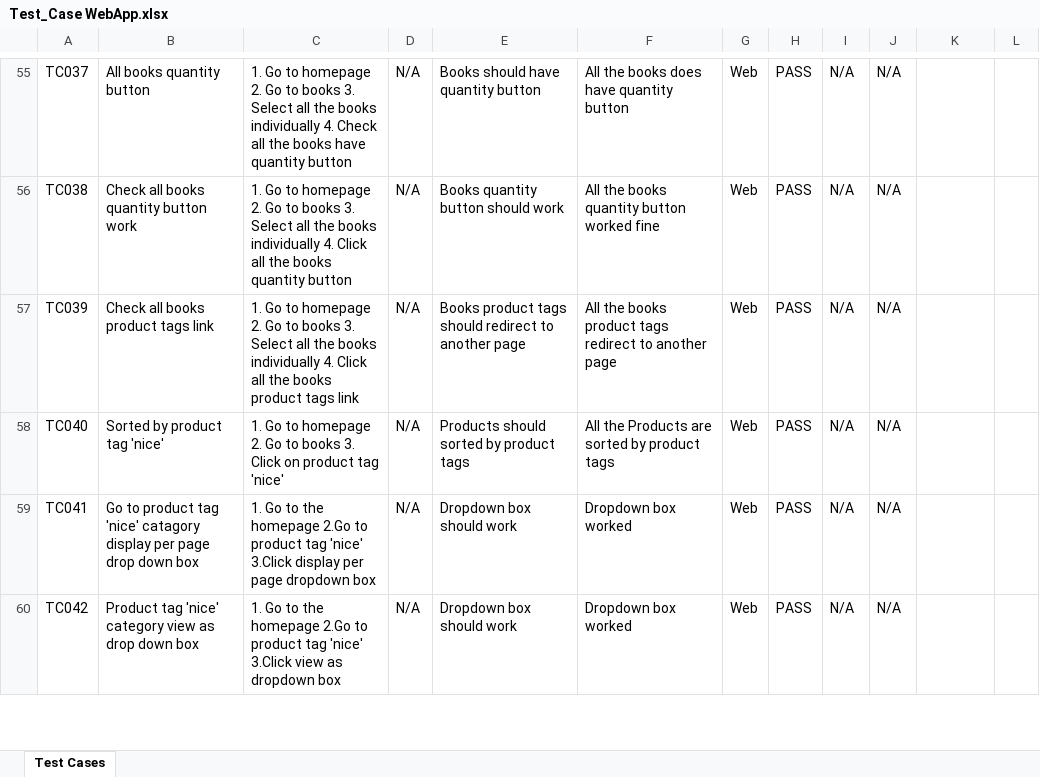
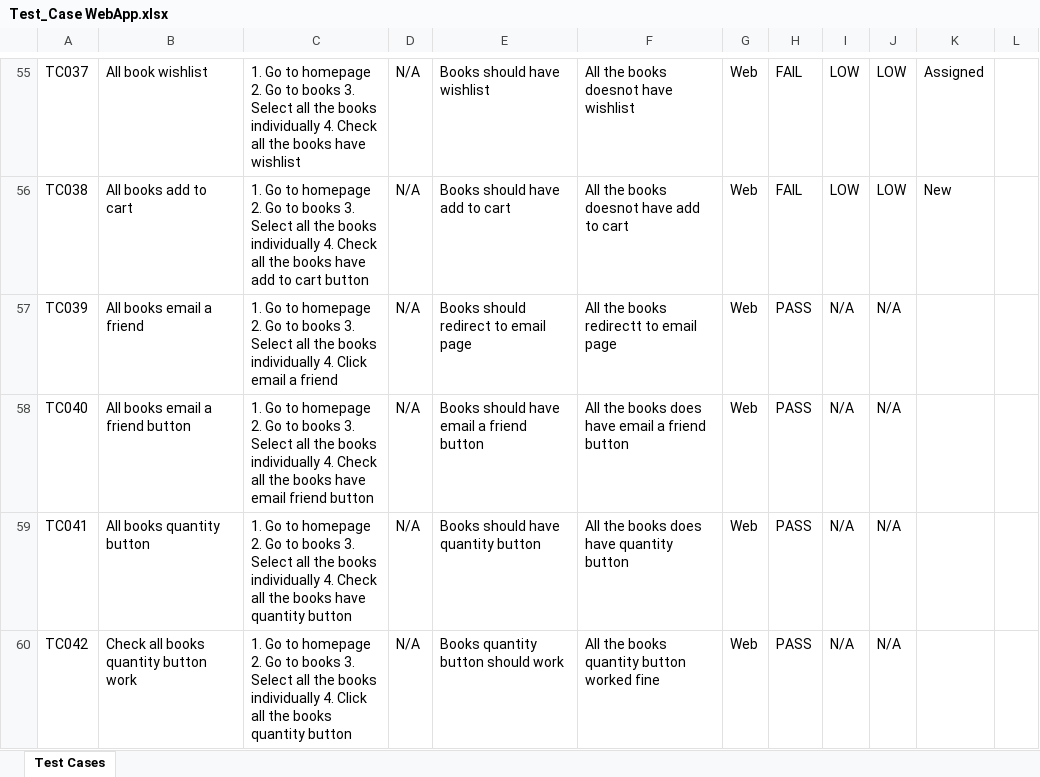
Before and after one commit to faizatasnim10/Software-Testing-Project, an Excel workbook: Test Case/Test_Case WebApp.xlsx, sheet Test Cases, drawn as a sheet; only a part is shown, gaps mark what is left out; values as stored, in another font and other column widths than the file's, no borders; conditional formats not drawn; the diff covers the shown part only; the diff names each change by its address in the sheet, - before the commit and + after, or states it on an @@ line.

```diff
--- a/Test Case/Test_Case WebApp.xlsx (sheet Test Cases)
+++ b/Test Case/Test_Case WebApp.xlsx (sheet Test Cases)
-B55: All books quantity button
+B55: All book wishlist
-C55: …books have quantity button
+C55: …books have wishlist
-E55: Books should have quantity button
+E55: Books should have wishlist
-F55: All the books does have quantity button
+F55: All the books doesnot have wishlist
-H55:H56: PASS
+H55:H56: FAIL
-I55:I56: N/A
+I55:I56: LOW
-J55:J56: N/A
+J55:J56: LOW
-K55: (empty)
+K55: Assigned
-B56: Check all books quantity button work
+B56: All books add to cart
-C56: …individually 4. Click all the books quantity button
+C56: …individually 4. Check all the books have add to cart button
-E56: Books quantity button should work
+E56: Books should have add to cart
-F56: All the books quantity button worked fine
+F56: All the books doesnot have add to cart
-K56: (empty)
+K56: New
-B57: Check all books product tags link
+B57: All books email a friend
-C57: …4. Click all the books product tags link
+C57: …4. Click email a friend
-E57: Books product tags should redirect to another page
+E57: Books should redirect to email page
-F57: All the books product tags redirect to another page
+F57: All the books redirectt to email page
-B58: Sorted by product tag 'nice'
+B58: All books email a friend button
-C58: …books 3. Click on product tag 'nice'
+C58: …books 3. Select all the books individually 4. Check all the books have email friend button
-E58: Products should sorted by product tags
+E58: Books should have email a friend button
-F58: All the Products are sorted by product tags
+F58: All the books does have email a friend button
-B59: Go to product tag 'nice' catagory display per page drop down box
+B59: All books quantity button
-C59: …Go to the homepage 2.Go to product tag 'nice' 3.Click display per page dropdown box
+C59: …Go to homepage 2. Go to books 3. Select all the books individually 4. Check all the books have quantity button
-E59: Dropdown box should work
+E59: Books should have quantity button
-F59: Dropdown box worked
+F59: All the books does have quantity button
-B60: Product tag 'nice' category view as drop down box
+B60: Check all books quantity button work
-C60: …Go to the homepage 2.Go to product tag 'nice' 3.Click view as dropdown box
+C60: …Go to homepage 2. Go to books 3. Select all the books individually 4. Click all the books quantity button
-E60: Dropdown box should work
+E60: Books quantity button should work
-F60: Dropdown box worked
+F60: All the books quantity button worked fine
```
Also changed, not shown: 35 added rows and 157 edited cells elsewhere in this sheet, 33 other files.
